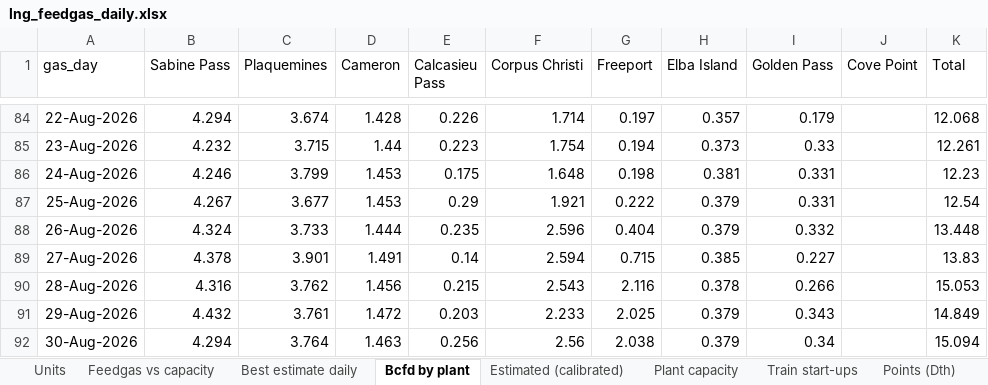
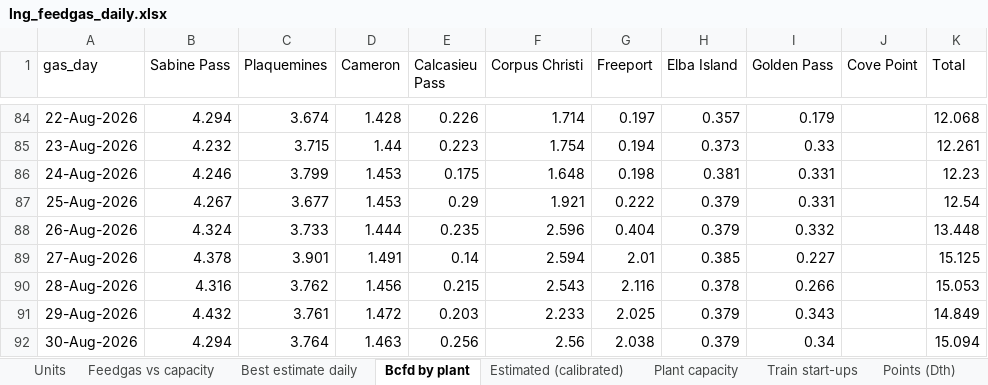
Before and after one commit to thomasdalton9/Energy-public, an Excel workbook: americas/feedgas_ebb/lng_feedgas_daily.xlsx, sheet Bcfd by plant, drawn as a sheet; only a part is shown, gaps mark what is left out; values as stored, in another font and other column widths than the file's, no borders; the diff names each change by its address in the sheet, - before the commit and + after, or states it on an @@ line.

```diff
--- a/americas/feedgas_ebb/lng_feedgas_daily.xlsx (sheet Bcfd by plant)
+++ b/americas/feedgas_ebb/lng_feedgas_daily.xlsx (sheet Bcfd by plant)
-G89 (Freeport): 0.715
+G89 (Freeport): 2.01
-K89 (Total): 13.83
+K89 (Total): 15.125
```
Also changed, not shown: sheet Estimated (calibrated), sheet Best estimate daily, sheet Points (Dth), sheet Chart data, 1 other file.
